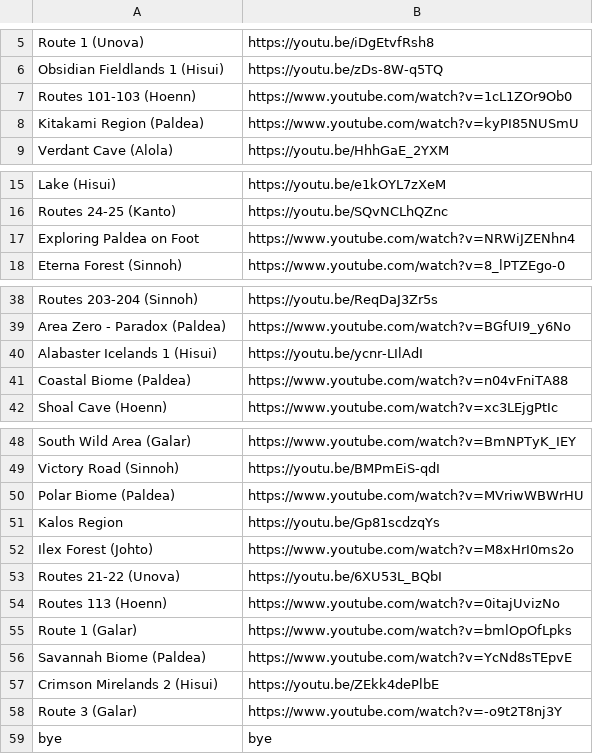
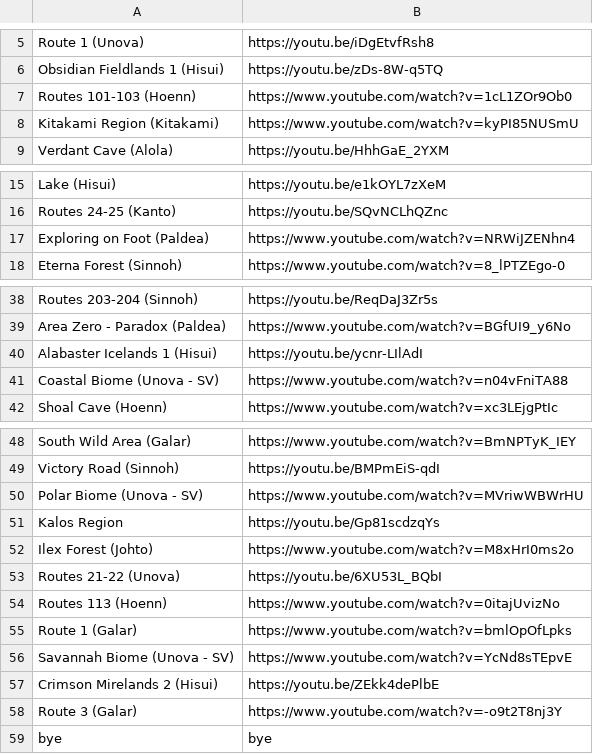
Before and after one commit to jacob-ressler/pmm, a TSV file: data/s5-routes-wild-areas.tsv, drawn as a sheet; only a part is shown, gaps mark what is left out; the diff covers the shown part only.

```diff
--- a/data/s5-routes-wild-areas.tsv
+++ b/data/s5-routes-wild-areas.tsv
@@ -7,3 +7,3 @@ Obsidian Fieldlands 1 (Hisui)	https://youtu.be/zDs-8W-q5TQ
 Routes 101-103 (Hoenn)	https://www.youtube.com/watch?v=1cL1ZOr9Ob0
-Kitakami Region (Paldea)	https://www.youtube.com/watch?v=kyPI85NUSmU
+Kitakami Region (Kitakami)	https://www.youtube.com/watch?v=kyPI85NUSmU
 Verdant Cave (Alola)	https://youtu.be/HhhGaE_2YXM
@@ -16,3 +16,3 @@ Lake (Hisui)	https://youtu.be/e1kOYL7zXeM
 Routes 24-25 (Kanto)	https://youtu.be/SQvNCLhQZnc
-Exploring Paldea on Foot	https://www.youtube.com/watch?v=NRWiJZENhn4
+Exploring on Foot (Paldea)	https://www.youtube.com/watch?v=NRWiJZENhn4
 Eterna Forest (Sinnoh)	https://www.youtube.com/watch?v=8_lPTZEgo-0
@@ -40,3 +40,3 @@ Area Zero - Paradox (Paldea)	https://www.youtube.com/watch?v=BGfUI9_y6No
 Alabaster Icelands 1 (Hisui)	https://youtu.be/ycnr-LIlAdI
-Coastal Biome (Paldea)	https://www.youtube.com/watch?v=n04vFniTA88
+Coastal Biome (Unova - SV)	https://www.youtube.com/watch?v=n04vFniTA88
 Shoal Cave (Hoenn)	https://www.youtube.com/watch?v=xc3LEjgPtIc
@@ -49,3 +49,3 @@ South Wild Area (Galar)	https://www.youtube.com/watch?v=BmNPTyK_IEY
 Victory Road (Sinnoh)	https://youtu.be/BMPmEiS-qdI
-Polar Biome (Paldea)	https://www.youtube.com/watch?v=MVriwWBWrHU
+Polar Biome (Unova - SV)	https://www.youtube.com/watch?v=MVriwWBWrHU
 Kalos Region	https://youtu.be/Gp81scdzqYs
@@ -55,3 +55,3 @@ Routes 113 (Hoenn)	https://www.youtube.com/watch?v=0itajUvizNo
 Route 1 (Galar)	https://www.youtube.com/watch?v=bmlOpOfLpks
-Savannah Biome (Paldea)	https://www.youtube.com/watch?v=YcNd8sTEpvE
+Savannah Biome (Unova - SV)	https://www.youtube.com/watch?v=YcNd8sTEpvE
 Crimson Mirelands 2 (Hisui)	https://youtu.be/ZEkk4dePlbE
```
Also changed, not shown: 2 edited cells elsewhere in this file, data/s5-areas-of-interest.tsv, data/s5-miscellaneous.tsv, 1 other file.
